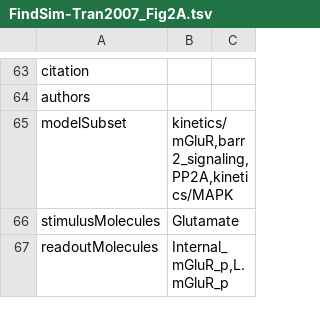
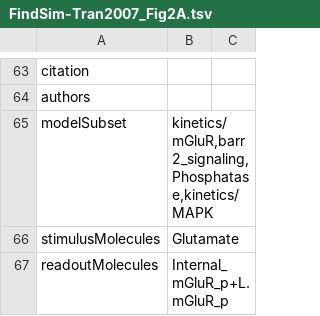
Before and after one commit to BhallaLab/FindSim, a TSV file: Curated/FindSim-Tran2007_Fig2A.tsv, drawn as a sheet; only a part is shown, gaps mark what is left out; the diff covers the shown part only.

```diff
--- a/Curated/FindSim-Tran2007_Fig2A.tsv
+++ b/Curated/FindSim-Tran2007_Fig2A.tsv
@@ -64,4 +64,4 @@ citation
 authors		
-modelSubset	kinetics/mGluR,barr2_signaling,PP2A,kinetics/MAPK	
+modelSubset	kinetics/mGluR,barr2_signaling,Phosphatase,kinetics/MAPK	
 stimulusMolecules	Glutamate	
-readoutMolecules	Internal_mGluR_p,L.mGluR_p	
+readoutMolecules	Internal_mGluR_p+L.mGluR_p	
```
Also changed, not shown: 2 edited cells elsewhere in this file, Curated/FindSim-Mundell2001_Fig3B.tsv, 1 other file.
